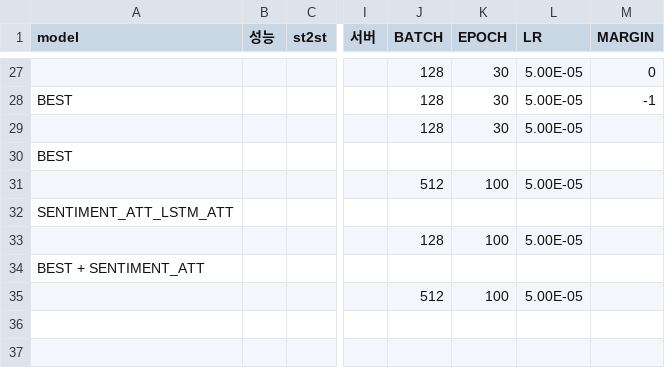
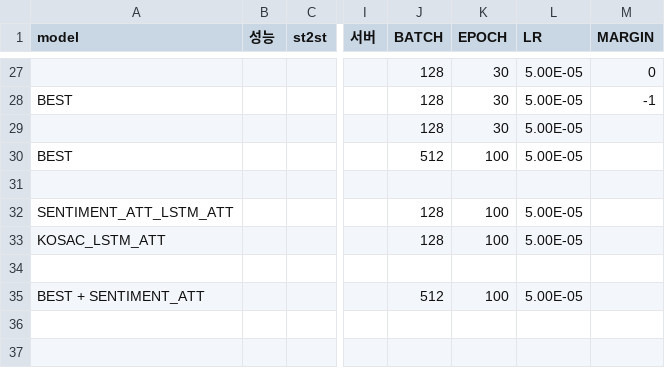
Before and after one commit to KimGyunYeop/SentimentAnalysis_korean_GC, a CSV file: final_experiement_result.csv, drawn as a sheet; only a part is shown, gaps mark what is left out; removed rows and columns are numbered as before the commit, all else as after; rows hold the shown columns only; the diff names each change by its address in the sheet, - before the commit and + after, or states it on an @@ line.

Commit message:
FIX test.py

```diff
--- a/final_experiement_result.csv
+++ b/final_experiement_result.csv
-J30 (BATCH): (empty)
+J30 (BATCH): 512
-K30 (EPOCH): (empty)
+K30 (EPOCH): 100
-L30 (LR): (empty)
+L30 (LR): 5.00E-05
-row 31:  |  |  |  | 512 | 100 | 5.00E-05
+row 31: (empty)
-row 32: SENTIMENT_ATT_LSTM_ATT
-A32 (model): (empty)
+A32 (model): SENTIMENT_ATT_LSTM_ATT
+row 33: KOSAC_LSTM_ATT |  |  |  | 128 | 100 | 5.00E-05
-A34 (model): BEST + SENTIMENT_ATT
+A34 (model): (empty)
-A35 (model): (empty)
+A35 (model): BEST + SENTIMENT_ATT
```
